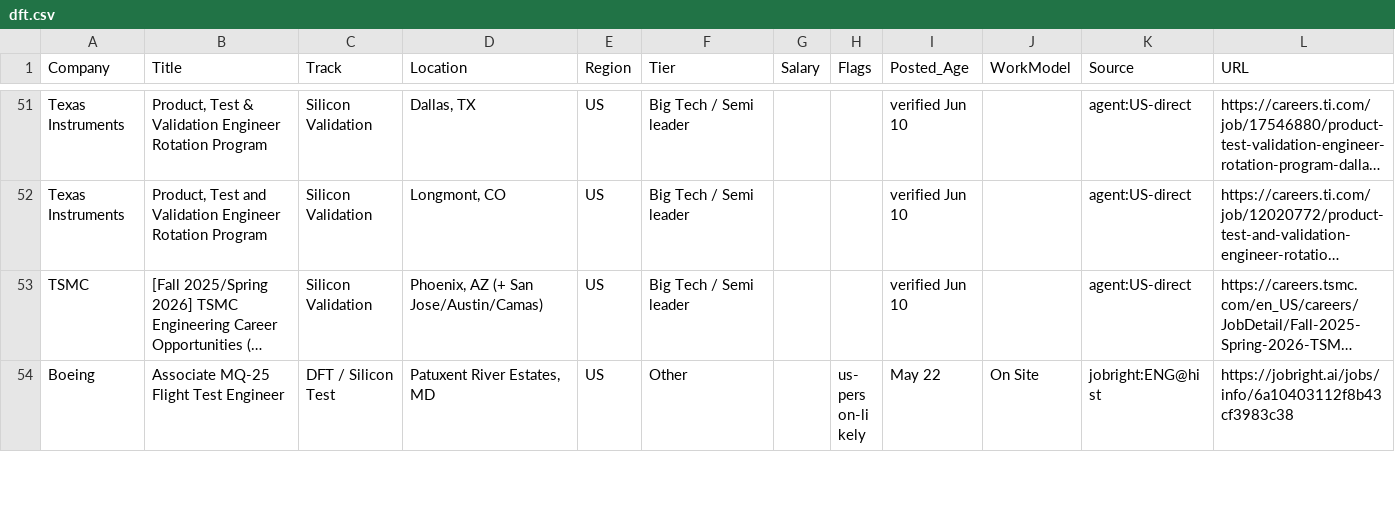
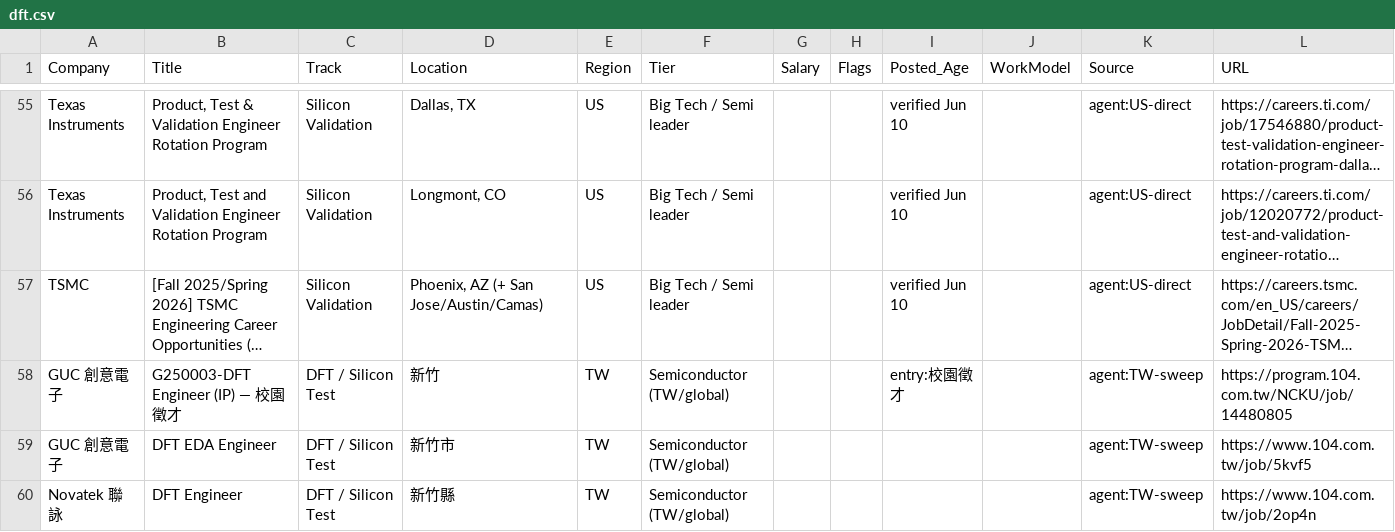
Before and after one commit to cosmosmining/cisco, a CSV file: job-search/by_cv/dft.csv, drawn as a sheet; only a part is shown, gaps mark what is left out; the shorter side is filled out with more unchanged rows; long unchanged cells end in …; the diff covers the shown part only; the diff names each change by its address in the sheet, - before the commit and + after, or states it on an @@ line.

```diff
--- a/job-search/by_cv/dft.csv
+++ b/job-search/by_cv/dft.csv
+row 58: GUC 創意電子 | G250003-DFT Engineer (IP) — 校園徵才 | DFT / Silicon Test | 新竹 | TW | Semiconductor (TW/global) |  |  | entry:校園徵才 |  | agent:TW-sweep | https://program.104.com.tw/NCKU/job/14480805
+row 59: GUC 創意電子 | DFT EDA Engineer | DFT / Silicon Test | 新竹市 | TW | Semiconductor (TW/global) |  |  |  |  | agent:TW-sweep | https://www.104.com.tw/job/5kvf5
+row 60: Novatek 聯詠 | DFT Engineer | DFT / Silicon Test | 新竹縣 | TW | Semiconductor (TW/global) |  |  |  |  | agent:TW-sweep | https://www.104.com.tw/job/2op4n
```
Also changed, not shown: 7 added rows elsewhere in this file, job-search/by_cv/design_verification.csv, job-search/by_cv/firmware_embedded.csv, 5 other files.
